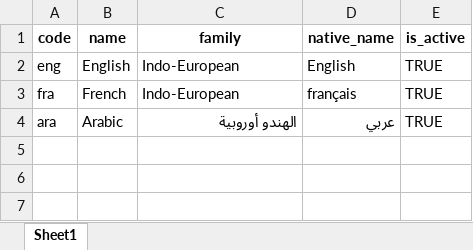
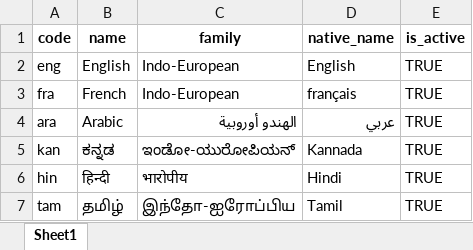
Before and after one commit to zpass-tech-team/mosip-data, an Excel workbook: mosip_master/xlsx/language.xlsx, sheet Sheet1, drawn as a sheet; values as stored, in another font and other column widths than the file's, no borders; the diff names each change by its address in the sheet, - before the commit and + after, or states it on an @@ line.

Commit message:
[DSD-2414] (#223)
Co-authored-by: ckesiraju <ckesiraju@cyberpwn.com>

```diff
--- a/mosip_master/xlsx/language.xlsx (sheet Sheet1)
+++ b/mosip_master/xlsx/language.xlsx (sheet Sheet1)
+row 5: kan | ಕನ್ನಡ | ಇಂಡೋ-ಯುರೋಪಿಯನ್ | Kannada | TRUE
+row 6: hin | हिन्दी | भारोपीय | Hindi | TRUE
+row 7: tam | தமிழ் | இந்தோ-ஐரோப்பிய | Tamil | TRUE
```
